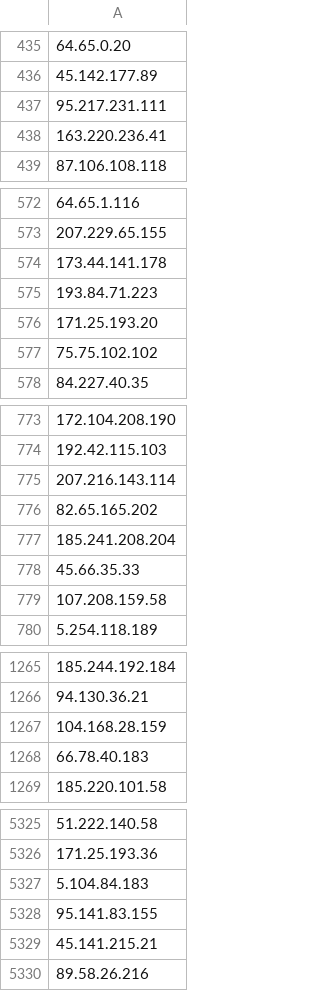
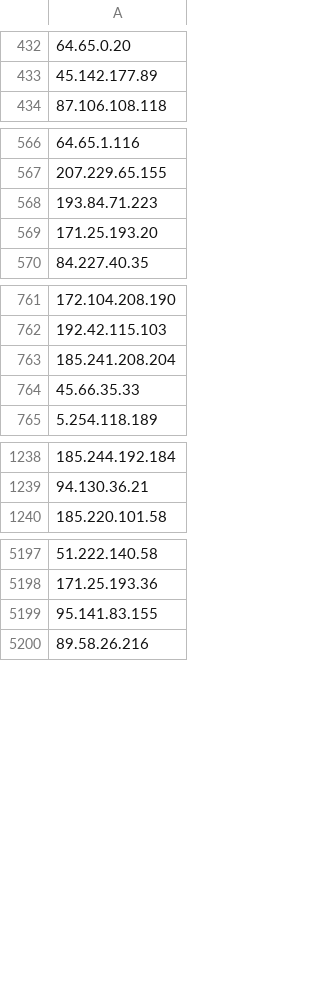
Before and after one commit to jjewitt/TOR_List, a CSV file: lists/guard_nodes.csv, drawn as a sheet; only a part is shown, gaps mark what is left out; removed rows and columns are numbered as before the commit, all else as after; the diff covers the shown part only; the diff names each change by its address in the sheet, - before the commit and + after, or states it on an @@ line.

```diff
--- a/lists/guard_nodes.csv
+++ b/lists/guard_nodes.csv
-row 437: 95.217.231.111
-row 438: 163.220.236.41
-row 574: 173.44.141.178
-row 577: 75.75.102.102
-row 775: 207.216.143.114
-row 776: 82.65.165.202
-row 779: 107.208.159.58
-row 1267: 104.168.28.159
-row 1268: 66.78.40.183
-A5199: 5.104.84.183
+A5199: 95.141.83.155
-row 5328: 95.141.83.155
-row 5329: 45.141.215.21
```
Also changed, not shown: 16 added rows, 142 removed rows, 1 moved row and 12 edited cells elsewhere in this file, lists/exit_nodes.csv, lists/recent_nodes.csv, 1 other file.
